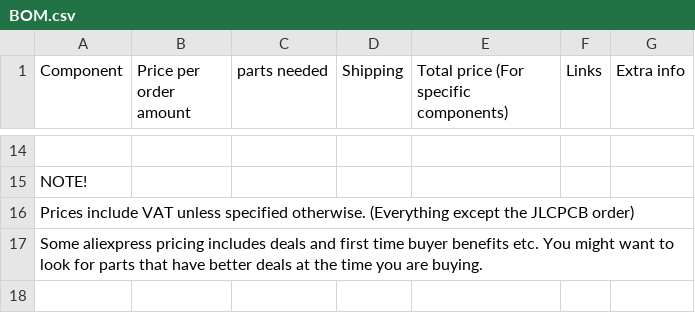
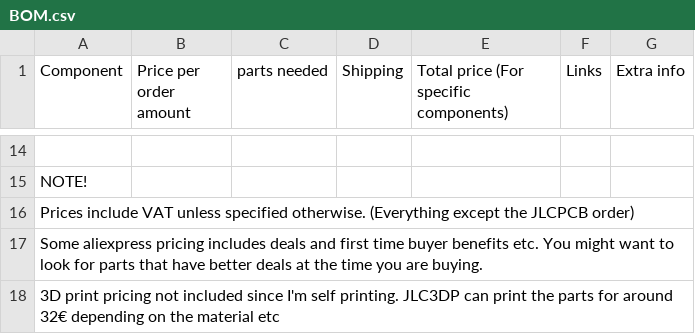
Before and after one commit to NoseFa/splitkb, a CSV file: BOM.csv, drawn as a sheet; only a part is shown, gaps mark what is left out.

Commit message:
Self printing note

```diff
--- a/BOM.csv
+++ b/BOM.csv
@@ -17 +17,2 @@ Prices include VAT unless specified otherwise. (Everything except the JLCPCB ord
 Some aliexpress pricing includes deals and first time buyer benefits etc. You might want to look for parts that have better deals at the time you are buying.,,,,,,
+3D print pricing not included since I'm self printing. JLC3DP can print the parts for around 32€ depending on the material etc,,,,,,
```
